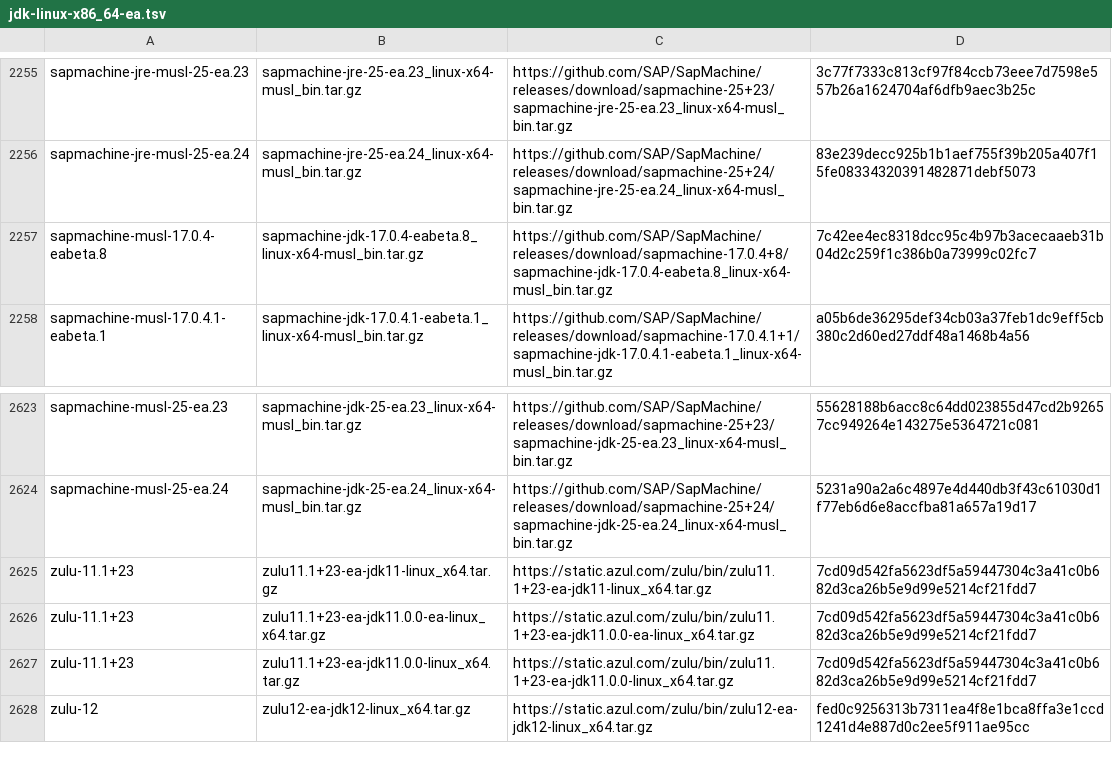
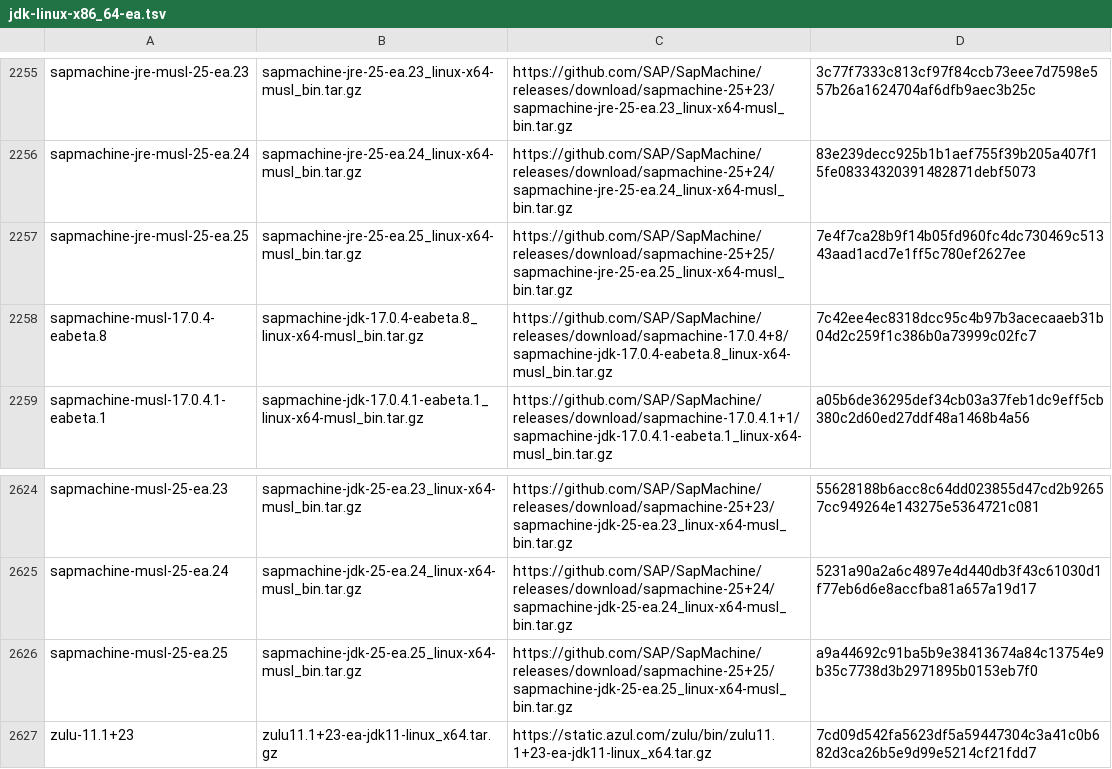
Before and after one commit to halcyon/asdf-java, a TSV file: data/jdk-linux-x86_64-ea.tsv, drawn as a sheet; only a part is shown, gaps mark what is left out; the shorter side is filled out with more unchanged rows.

```diff
--- a/data/jdk-linux-x86_64-ea.tsv
+++ b/data/jdk-linux-x86_64-ea.tsv
@@ -2256,2 +2256,3 @@ sapmachine-jre-musl-25-ea.23	sapmachine-jre-25-ea.23_linux-x64-musl_bin.tar.gz	h
 sapmachine-jre-musl-25-ea.24	sapmachine-jre-25-ea.24_linux-x64-musl_bin.tar.gz	https://github.com/SAP/SapMachine/releases/download/sapmachine-25+24/sapmachine-jre-25-ea.24_linux-x64-musl_bin.tar.gz	83e239decc925b1b1aef755f39b205a407f15fe08334320391482871debf5073
+sapmachine-jre-musl-25-ea.25	sapmachine-jre-25-ea.25_linux-x64-musl_bin.tar.gz	https://github.com/SAP/SapMachine/releases/download/sapmachine-25+25/sapmachine-jre-25-ea.25_linux-x64-musl_bin.tar.gz	7e4f7ca28b9f14b05fd960fc4dc730469c51343aad1acd7e1ff5c780ef2627ee
 sapmachine-musl-17.0.4-eabeta.8	sapmachine-jdk-17.0.4-eabeta.8_linux-x64-musl_bin.tar.gz	https://github.com/SAP/SapMachine/releases/download/sapmachine-17.0.4+8/sapmachine-jdk-17.0.4-eabeta.8_linux-x64-musl_bin.tar.gz	7c42ee4ec8318dcc95c4b97b3acecaaeb31b04d2c259f1c386b0a73999c02fc7
@@ -2624,2 +2625,3 @@ sapmachine-musl-25-ea.23	sapmachine-jdk-25-ea.23_linux-x64-musl_bin.tar.gz	https
 sapmachine-musl-25-ea.24	sapmachine-jdk-25-ea.24_linux-x64-musl_bin.tar.gz	https://github.com/SAP/SapMachine/releases/download/sapmachine-25+24/sapmachine-jdk-25-ea.24_linux-x64-musl_bin.tar.gz	5231a90a2a6c4897e4d440db3f43c61030d1f77eb6d6e8accfba81a657a19d17
+sapmachine-musl-25-ea.25	sapmachine-jdk-25-ea.25_linux-x64-musl_bin.tar.gz	https://github.com/SAP/SapMachine/releases/download/sapmachine-25+25/sapmachine-jdk-25-ea.25_linux-x64-musl_bin.tar.gz	a9a44692c91ba5b9e38413674a84c13754e9b35c7738d3b2971895b0153eb7f0
 zulu-11.1+23	zulu11.1+23-ea-jdk11-linux_x64.tar.gz	https://static.azul.com/zulu/bin/zulu11.1+23-ea-jdk11-linux_x64.tar.gz	7cd09d542fa5623df5a59447304c3a41c0b682d3ca26b5e9d99e5214cf21fdd7
```
Also changed, not shown: 1 other file.
